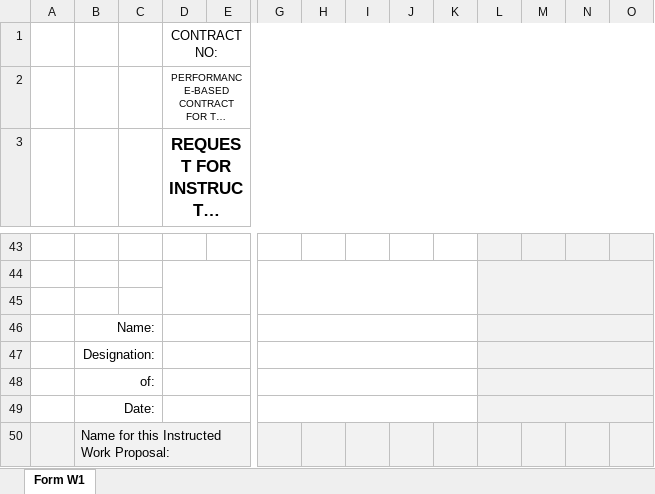
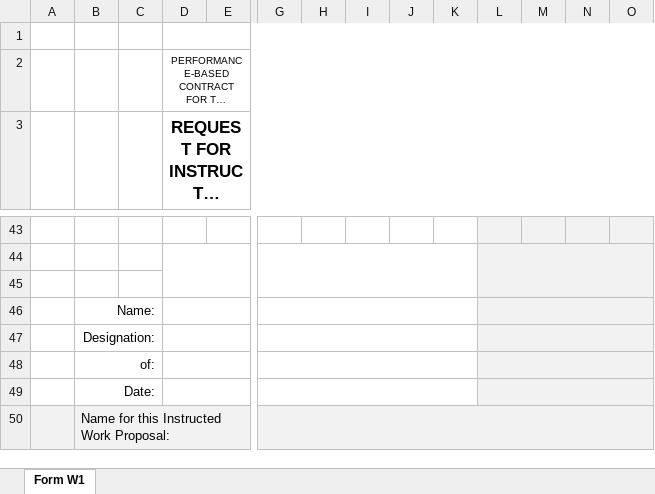
Before and after one commit to jayanthkundety/RAMMS2.0, an Excel workbook: RAMS/Web/RAMMS.Web.UI/wwwroot/Templates/FormW1.xlsx, sheet Form W1, drawn as a sheet; only a part is shown, gaps mark what is left out; long unchanged cells end in …; values as stored, in another font and other column widths than the file's, no borders; charts and pictures not drawn; the diff names each change by its address in the sheet, - before the commit and + after, or states it on an @@ line.

```diff
--- a/RAMS/Web/RAMMS.Web.UI/wwwroot/Templates/FormW1.xlsx (sheet Form W1)
+++ b/RAMS/Web/RAMMS.Web.UI/wwwroot/Templates/FormW1.xlsx (sheet Form W1)
-D1: CONTRACT NO:
+D1: (empty)
+G50:O50 merged
```
Also changed, not shown: RAMS/Web/RAMMS.Web.UI/wwwroot/Templates/FormW2.xlsx, 3 other files.
